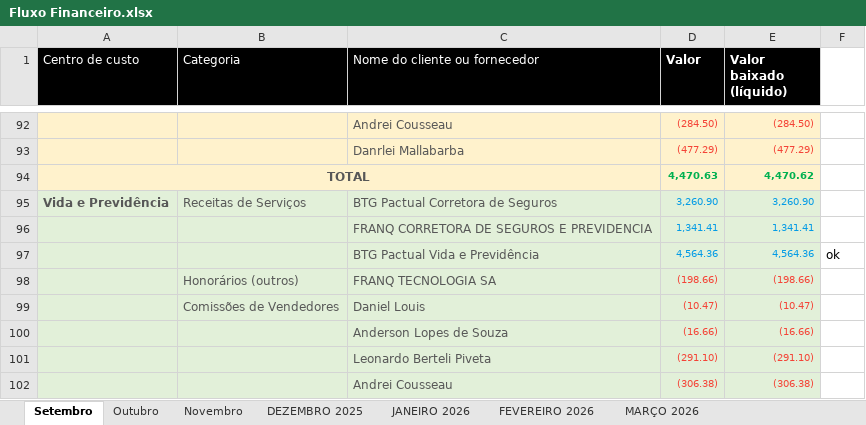
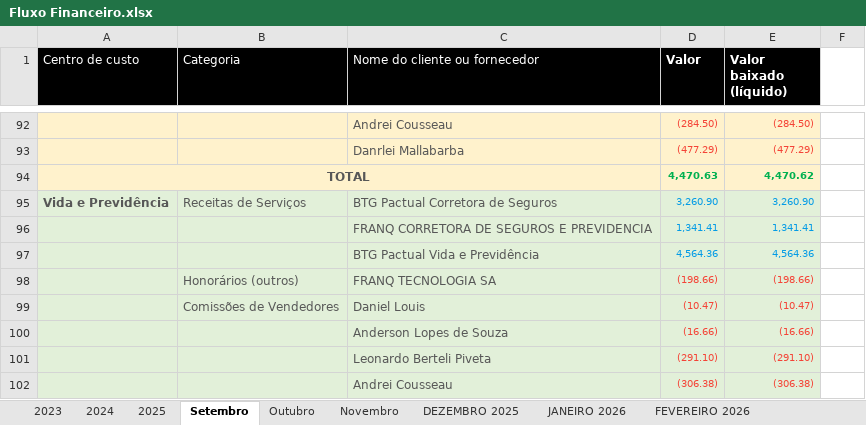
Before and after one commit to diegopelliser/x10, an Excel workbook: Assets/Fluxo Financeiro.xlsx, sheet Setembro, drawn as a sheet; only a part is shown, gaps mark what is left out; values as stored, in another font and other column widths than the file's, no borders; the diff names each change by its address in the sheet, - before the commit and + after, or states it on an @@ line.

```diff
--- a/Assets/Fluxo Financeiro.xlsx (sheet Setembro)
+++ b/Assets/Fluxo Financeiro.xlsx (sheet Setembro)
@@ sheet tab unhidden: 2023 @@
@@ sheet tab unhidden: 2024 @@
@@ sheet tab unhidden: 2025 @@
-F97: ok
+F97: (empty)
```
Also changed, not shown: sheet Centro de Custos, sheet Novembro, sheet Outubro, sheet MARÇO 2026, other sheet tabs, formulas that keep their value, hidden cells, 2 other files.
